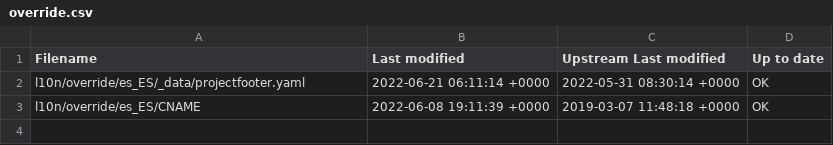
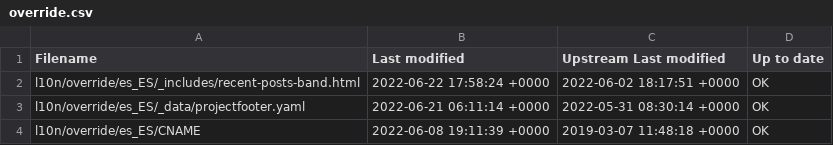
Before and after one commit to quarkusio/pt.quarkus.io, a CSV file: l10n/stats/override.csv, drawn as a sheet.

Commit message:
Update override stats

```diff
--- a/l10n/stats/override.csv
+++ b/l10n/stats/override.csv
@@ -1,2 +1,3 @@
 Filename, Last modified, Upstream Last modified, Up to date
+l10n/override/es_ES/_includes/recent-posts-band.html, 2022-06-22 17:58:24 +0000, 2022-06-02 18:17:51 +0000, OK
 l10n/override/es_ES/_data/projectfooter.yaml, 2022-06-21 06:11:14 +0000, 2022-05-31 08:30:14 +0000, OK
```
